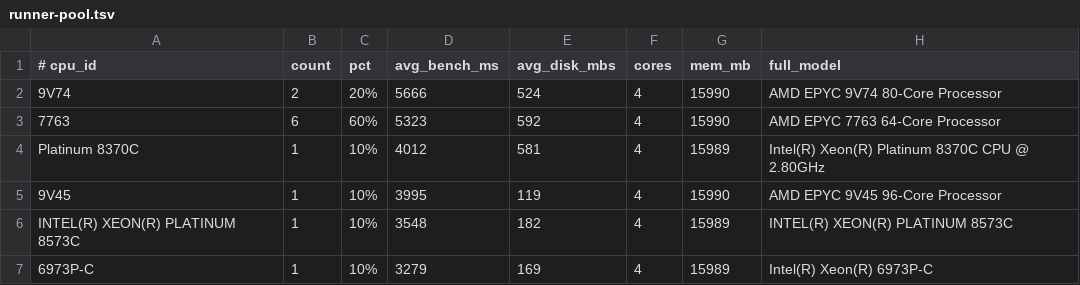
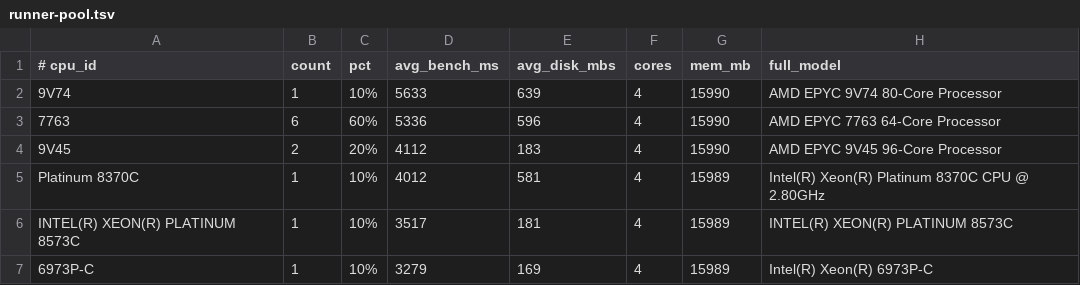
Before and after one commit to davdhacs/speedracer, a TSV file: runner-pool.tsv, drawn as a sheet.

```diff
--- a/runner-pool.tsv
+++ b/runner-pool.tsv
@@ -1,7 +1,7 @@
 # cpu_id	count	pct	avg_bench_ms	avg_disk_mbs	cores	mem_mb	full_model
-9V74	2	20%	5666	524	4	15990	AMD EPYC 9V74 80-Core Processor
-7763	6	60%	5323	592	4	15990	AMD EPYC 7763 64-Core Processor
+9V74	1	10%	5633	639	4	15990	AMD EPYC 9V74 80-Core Processor
+7763	6	60%	5336	596	4	15990	AMD EPYC 7763 64-Core Processor
+9V45	2	20%	4112	183	4	15990	AMD EPYC 9V45 96-Core Processor
 Platinum 8370C	1	10%	4012	581	4	15989	Intel(R) Xeon(R) Platinum 8370C CPU @ 2.80GHz
-9V45	1	10%	3995	119	4	15990	AMD EPYC 9V45 96-Core Processor
-INTEL(R) XEON(R) PLATINUM 8573C	1	10%	3548	182	4	15989	INTEL(R) XEON(R) PLATINUM 8573C
+INTEL(R) XEON(R) PLATINUM 8573C	1	10%	3517	181	4	15989	INTEL(R) XEON(R) PLATINUM 8573C
 6973P-C	1	10%	3279	169	4	15989	Intel(R) Xeon(R) 6973P-C
```
